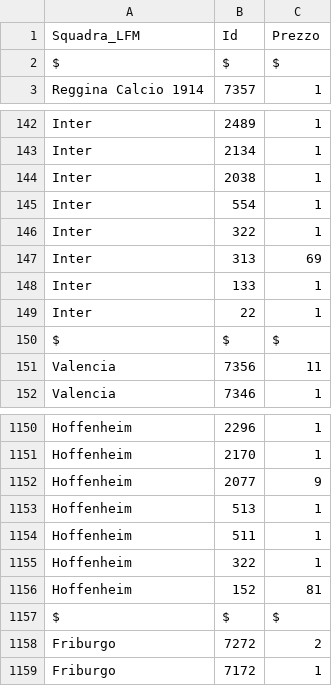
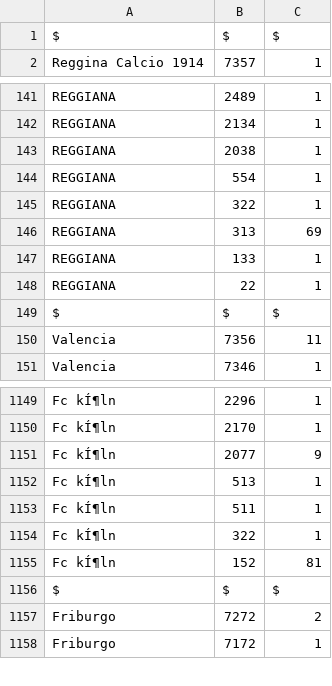
Before and after one commit to boo99ooq/LFM, a CSV file: fantamanager-2021-rosters.csv, drawn as a sheet; only a part is shown, gaps mark what is left out; removed rows and columns are numbered as before the commit, all else as after; the diff covers the shown part only; the diff names each change by its address in the sheet, - before the commit and + after, or states it on an @@ line.

```diff
--- a/fantamanager-2021-rosters.csv
+++ b/fantamanager-2021-rosters.csv
-row 1: Squadra_LFM | Id | Prezzo
-A141:A148: Inter
+A141:A148: REGGIANA
-A1149:A1155: Hoffenheim
+A1149:A1155: Fc kÍ¶ln
```
Also changed, not shown: 56 edited cells elsewhere in this file.
